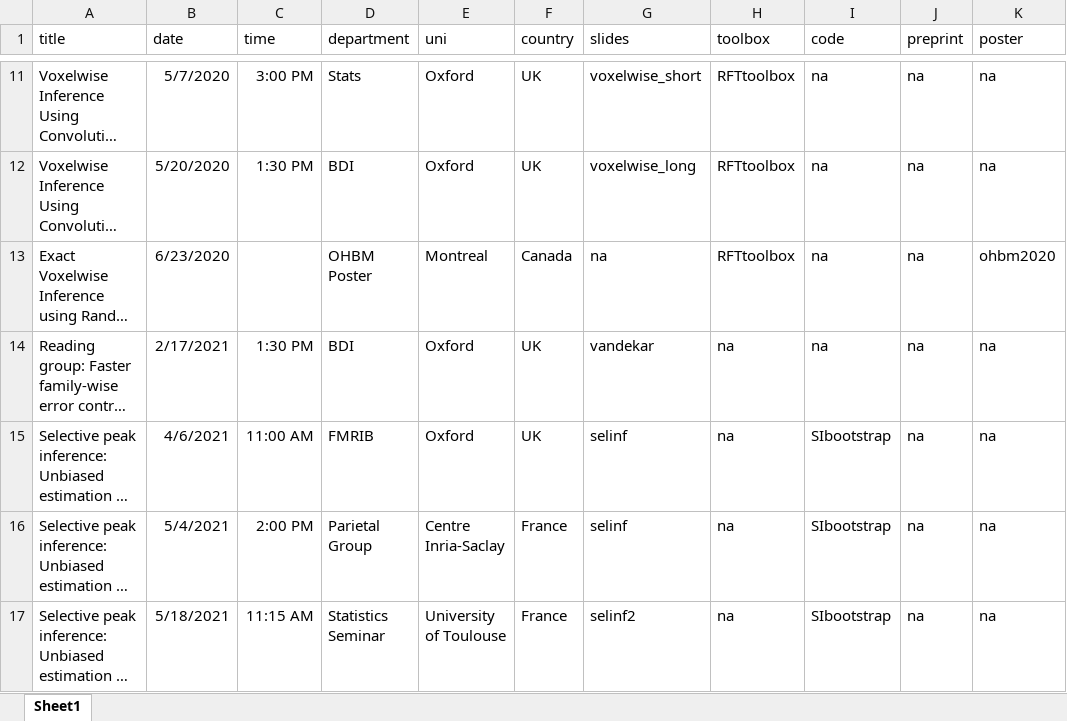
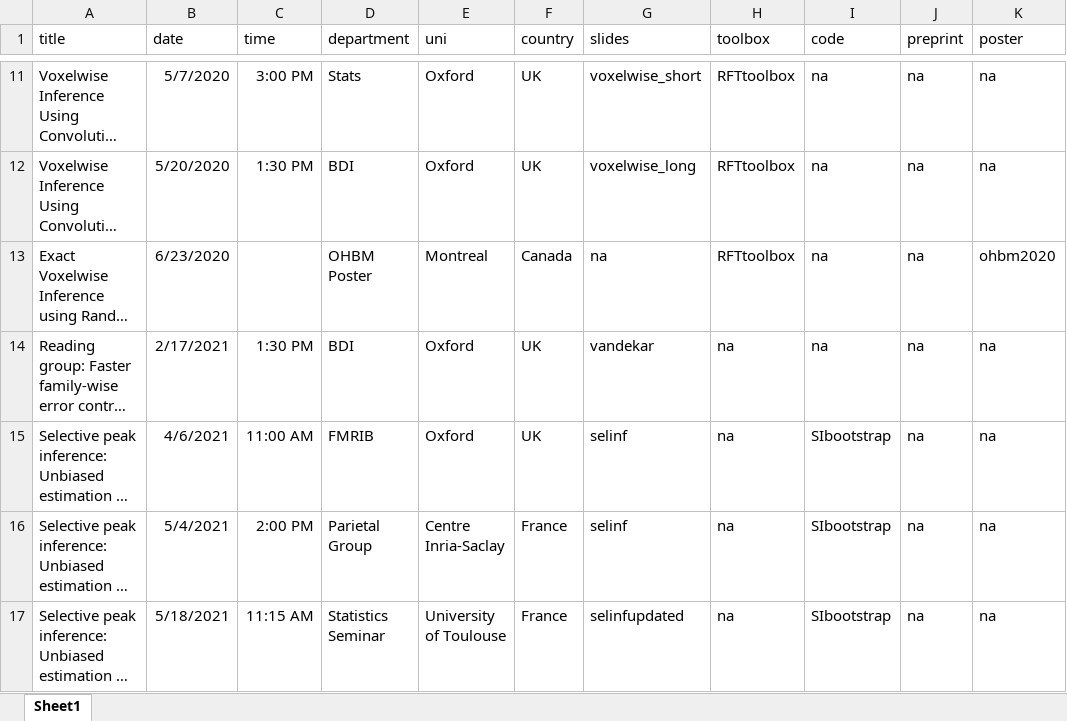
Before and after one commit to sjdavenport/sjdavenport.github.io, an Excel workbook: matlab/talkdata.xlsx, sheet Sheet1, drawn as a sheet; only a part is shown, gaps mark what is left out; long unchanged cells end in …; values as stored, in another font and other column widths than the file's, no borders; the diff names each change by its address in the sheet, - before the commit and + after, or states it on an @@ line.

```diff
--- a/matlab/talkdata.xlsx (sheet Sheet1)
+++ b/matlab/talkdata.xlsx (sheet Sheet1)
-G17 (slides): selinf2
+G17 (slides): selinfupdated
```
Also changed, not shown: 1 other file.
